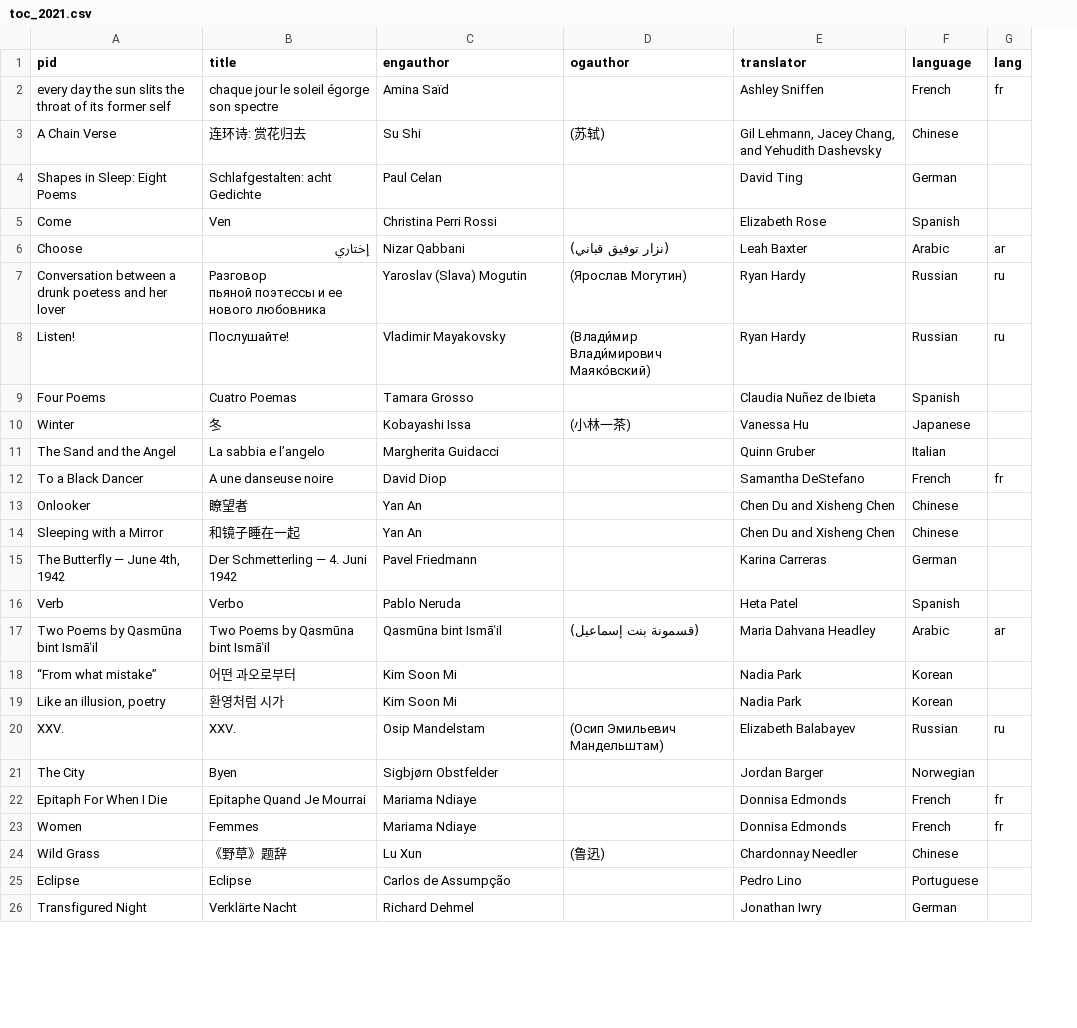
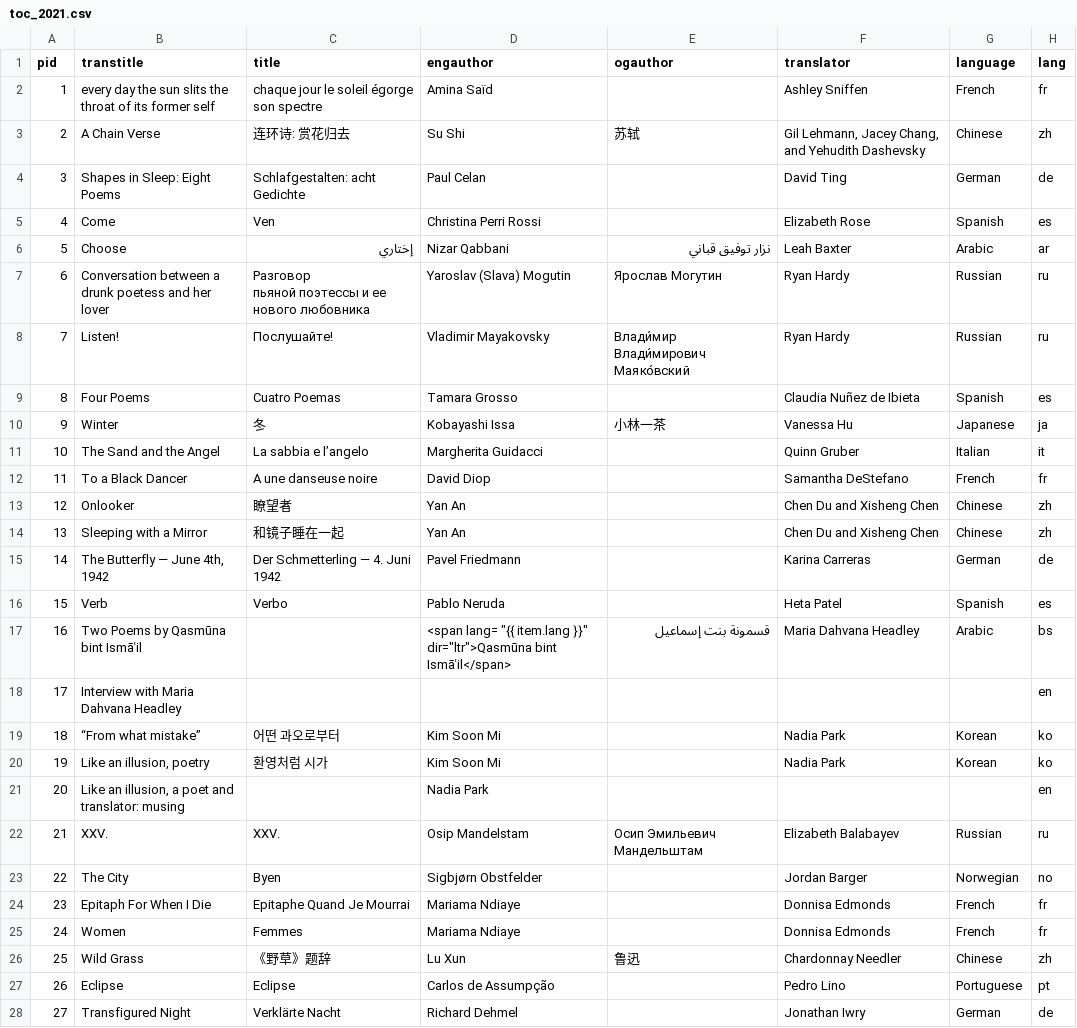
Before and after one commit to double-speak/doublespeak.github.io, a CSV file: _data/toc_2021.csv, drawn as a sheet; only a part is shown; addresses are those after the commit; the diff covers the shown part only; the diff names each change by its address in the sheet, - before the commit and + after, or states it on an @@ line.

Commit message:
Updated TOC with language tags
Changed pid column to numbers (instead of being the transtitle column); added any necessary langtags

```diff
--- a/_data/toc_2021.csv
+++ b/_data/toc_2021.csv
+column A (pid), rows 2-17: 1 | 2 | 3 | 4 | 5 | 6 | 7 | 8 | 9 | 10 | 11 | 12 | 13 | 14 | 15 | 16; rows 19-20: 18 | 19; rows 22-28: 21 | 22 | 23 | 24 | 25 | 26 | 27
-B1: pid
+B1: transtitle
-E3 (ogauthor): (苏轼)
+E3 (ogauthor): 苏轼
-H3 (lang): (empty)
+H3 (lang): zh
-H4 (lang): (empty)
+H4 (lang): de
-H5 (lang): (empty)
+H5 (lang): es
-E6 (ogauthor): (نزار توفيق قباني)
+E6 (ogauthor): نزار توفيق قباني
-E7 (ogauthor): (Ярослав Могутин)
+E7 (ogauthor): Ярослав Могутин
-E8 (ogauthor): (Влади́мир Влади́мирович Маяко́вский)
+E8 (ogauthor): Влади́мир Влади́мирович Маяко́вский
-H9 (lang): (empty)
+H9 (lang): es
-E10 (ogauthor): (小林一茶)
+E10 (ogauthor): 小林一茶
-H10 (lang): (empty)
+H10 (lang): ja
-H11 (lang): (empty)
+H11 (lang): it
-H13:H14 (lang): (empty)
+H13:H14 (lang): zh
-H15 (lang): (empty)
+H15 (lang): de
-H16 (lang): (empty)
+H16 (lang): es
-C17 (title): Two Poems by Qasmūna bint Ismāʿil
+C17 (title): (empty)
-D17 (engauthor): Qasmūna bint Ismāʿil
+D17 (engauthor): <span lang= "{{ item.lang }}" dir="ltr">Qasmūna bint Ismāʿil</span>
-E17 (ogauthor): (قسمونة بنت إسماعيل)
+E17 (ogauthor): قسمونة بنت إسماعيل
-H17 (lang): ar
+H17 (lang): bs
+row 18: 17 | Interview with Maria Dahvana Headley |  |  |  |  |  | en
-H19:H20 (lang): (empty)
+H19:H20 (lang): ko
+row 21: 20 | Like an illusion, a poet and translator: musing |  | Nadia Park |  |  |  | en
-E22 (ogauthor): (Осип Эмильевич Мандельштам)
+E22 (ogauthor): Осип Эмильевич Мандельштам
-H23 (lang): (empty)
+H23 (lang): no
-E26 (ogauthor): (鲁迅)
+E26 (ogauthor): 鲁迅
-H26 (lang): (empty)
+H26 (lang): zh
-H27 (lang): (empty)
+H27 (lang): pt
-H28 (lang): (empty)
+H28 (lang): de
```
Also changed, not shown: 17 edited cells elsewhere in this file.
